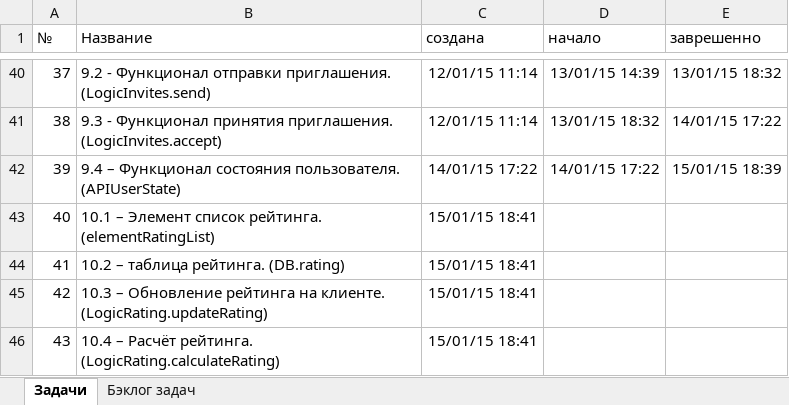
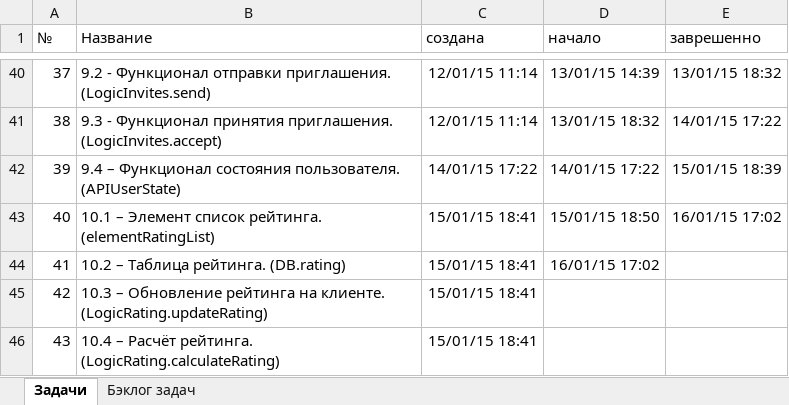
Before and after one commit to JustGamez/projectXO, an Excel workbook: docs/tasks.xlsx, sheet Задачи, drawn as a sheet; only a part is shown, gaps mark what is left out; values as stored, in another font and other column widths than the file's, no borders; the diff names each change by its address in the sheet, - before the commit and + after, or states it on an @@ line.

Commit message:
TASK_40, finished, ElementRatingList, PageRating and something else. :)

```diff
--- a/docs/tasks.xlsx (sheet Задачи)
+++ b/docs/tasks.xlsx (sheet Задачи)
-D43 (начало): (empty)
+D43 (начало): 15/01/15 18:50
-E43 (заврешенно): (empty)
+E43 (заврешенно): 16/01/15 17:02
-B44 (Название): 10.2 – таблица рейтинга. (DB.rating)
+B44 (Название): 10.2 – Таблица рейтинга. (DB.rating)
-D44 (начало): (empty)
+D44 (начало): 16/01/15 17:02
```
Also changed, not shown: sheet Бэклог задач, 22 other files.
